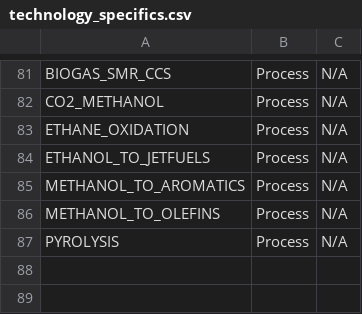
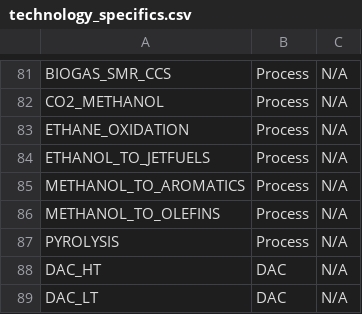
Before and after one commit to matthieu-str/mescal, a CSV file: dev/energyscope_data/CA-QC/technology_specifics.csv, drawn as a sheet; only a part is shown, gaps mark what is left out.

Commit message:
added DAC biogenic carbon flow modification to change technology specifics csv file

```diff
--- a/dev/energyscope_data/CA-QC/technology_specifics.csv
+++ b/dev/energyscope_data/CA-QC/technology_specifics.csv
@@ -87 +87,3 @@ METHANOL_TO_OLEFINS,Process,N/A
 PYROLYSIS,Process,N/A
+DAC_HT,DAC,N/A
+DAC_LT,DAC,N/A
```
Also changed, not shown: dev/energyscope_data/CH/technology_specifics.csv, 2 other files.
